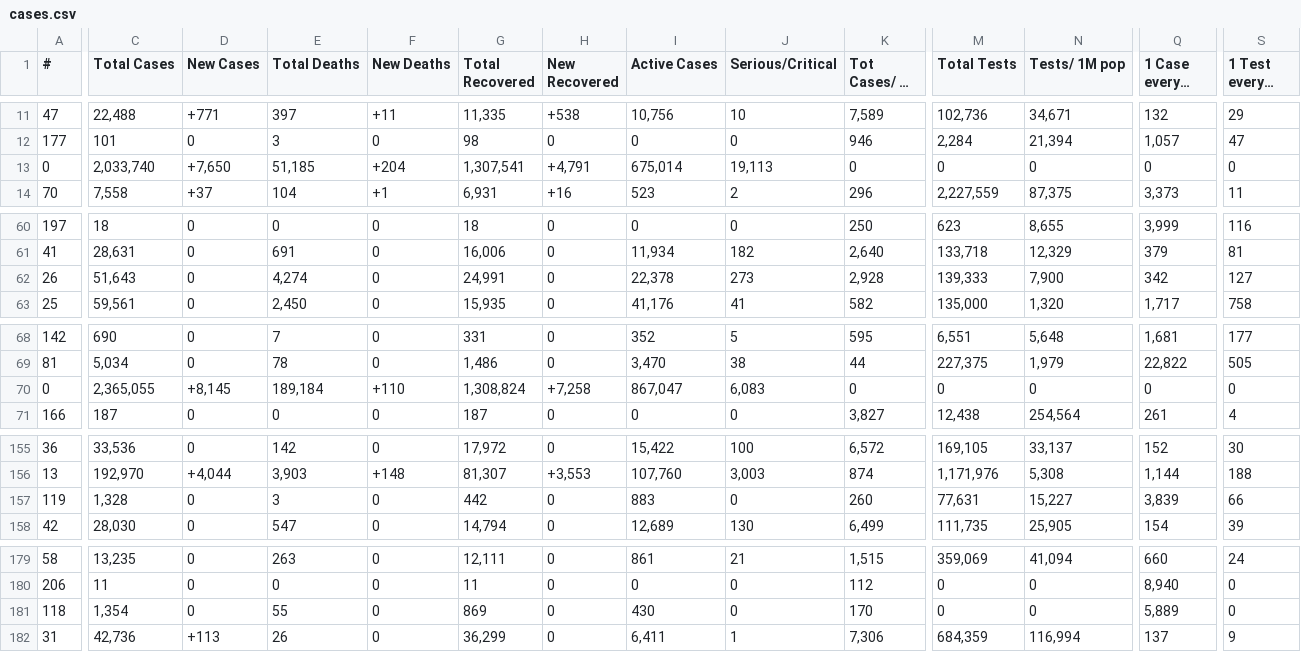
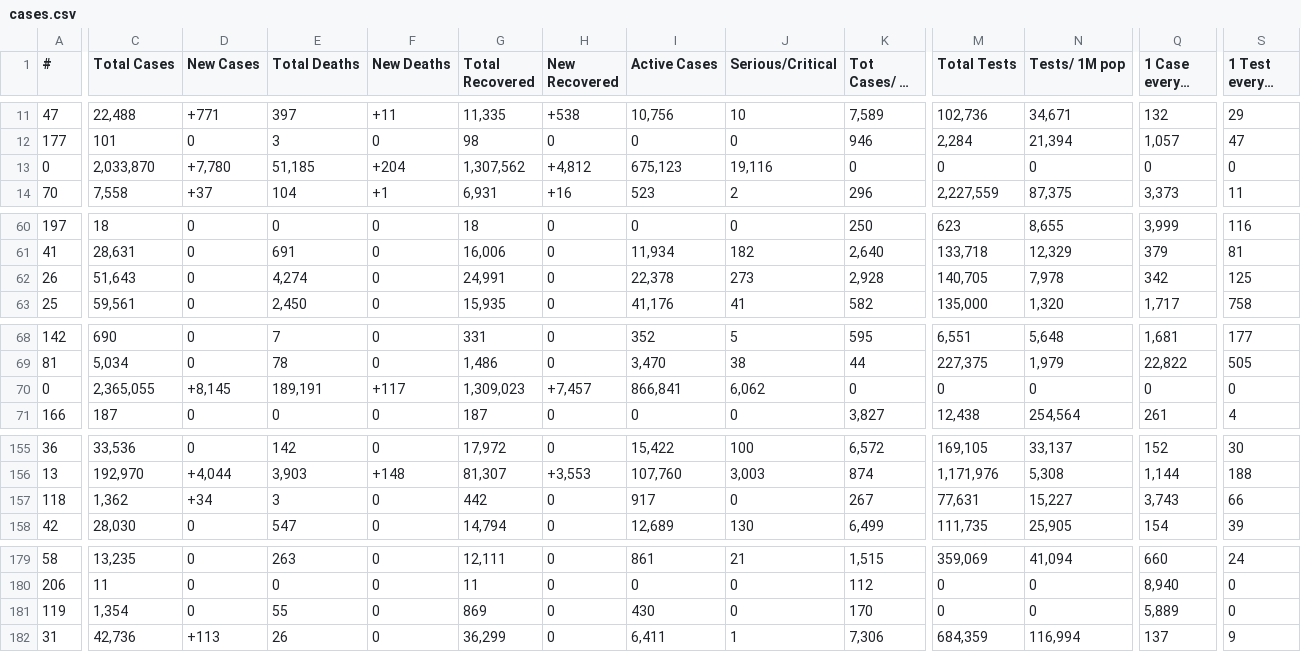
Before and after one commit to chrislopez24/corona-parser, a CSV file: cases.csv, drawn as a sheet; only a part is shown, gaps mark what is left out; long unchanged cells end in …; the diff covers the shown part only; the diff names each change by its address in the sheet, - before the commit and + after, or states it on an @@ line.

```diff
--- a/cases.csv
+++ b/cases.csv
-C13 (Total Cases): 2,033,740
+C13 (Total Cases): 2,033,870
-D13 (New Cases): +7,650
+D13 (New Cases): +7,780
-G13 (Total Recovered): 1,307,541
+G13 (Total Recovered): 1,307,562
-H13 (New Recovered): +4,791
+H13 (New Recovered): +4,812
-I13 (Active Cases): 675,014
+I13 (Active Cases): 675,123
-J13 (Serious/Critical): 19,113
+J13 (Serious/Critical): 19,116
-M62 (Total Tests): 139,333
+M62 (Total Tests): 140,705
-N62 (Tests/ 1M pop): 7,900
+N62 (Tests/ 1M pop): 7,978
-S62 (1 Test every X ppl): 127
+S62 (1 Test every X ppl): 125
-E70 (Total Deaths): 189,184
+E70 (Total Deaths): 189,191
-F70 (New Deaths): +110
+F70 (New Deaths): +117
-G70 (Total Recovered): 1,308,824
+G70 (Total Recovered): 1,309,023
-H70 (New Recovered): +7,258
+H70 (New Recovered): +7,457
-I70 (Active Cases): 867,047
+I70 (Active Cases): 866,841
-J70 (Serious/Critical): 6,083
+J70 (Serious/Critical): 6,062
-A157 (#): 119
+A157 (#): 118
-C157 (Total Cases): 1,328
+C157 (Total Cases): 1,362
-D157 (New Cases): 0
+D157 (New Cases): +34
-I157 (Active Cases): 883
+I157 (Active Cases): 917
-K157 (Tot Cases/ 1M pop): 260
+K157 (Tot Cases/ 1M pop): 267
-Q157 (1 Case every X ppl): 3,839
+Q157 (1 Case every X ppl): 3,743
-A181 (#): 118
+A181 (#): 119
```
Also changed, not shown: 31 edited cells elsewhere in this file, 2 other files.
